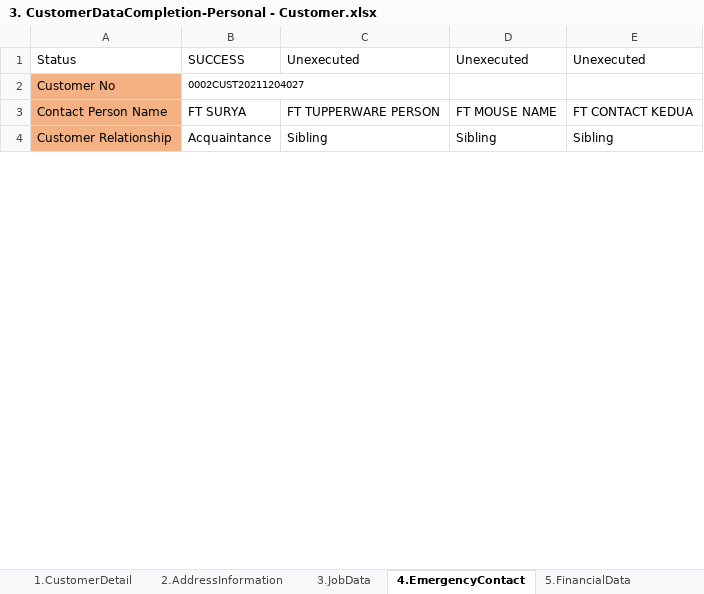
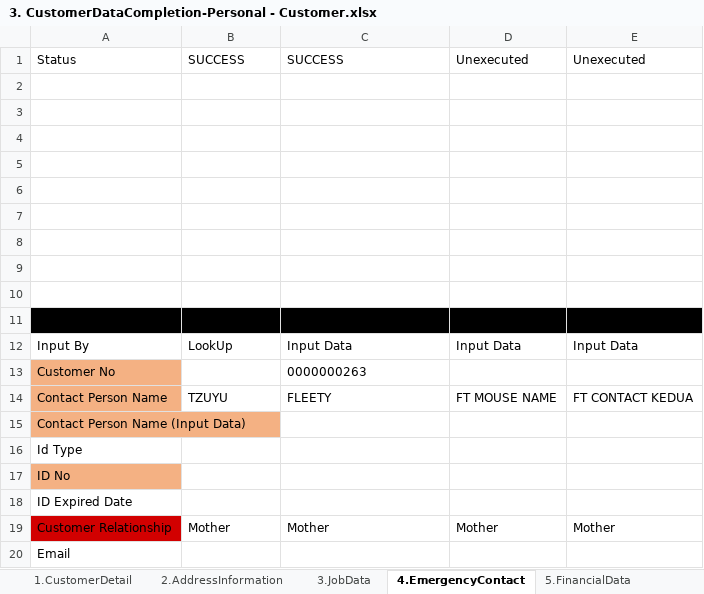
Before and after one commit to qcadins/DemoWorkflow, an Excel workbook: Excel/3. CustomerDataCompletion-Personal - Customer.xlsx, sheet 4.EmergencyContact, drawn as a sheet; only a part is shown; values as stored, in another font and other column widths than the file's, no borders; conditional formats not drawn; addresses are those after the commit; the diff covers the shown part only; the diff names each change by its address in the sheet, - before the commit and + after, or states it on an @@ line.

```diff
--- a/Excel/3. CustomerDataCompletion-Personal - Customer.xlsx (sheet 4.EmergencyContact)
+++ b/Excel/3. CustomerDataCompletion-Personal - Customer.xlsx (sheet 4.EmergencyContact)
-C1: Unexecuted
+C1: SUCCESS
+row 2: (empty)
+row 3: (empty)
+row 4: (empty)
+row 5: (empty)
+row 6: (empty)
+row 7: (empty)
+row 8: (empty)
+row 9: (empty)
+row 10: (empty)
+row 11: (empty)
+row 12: Input By | LookUp | Input Data | Input Data | Input Data
-B13: 0002CUST20211204027
+B13: (empty)
-C13: (empty)
+C13: 0000000263
-B14: FT SURYA
+B14: TZUYU
-C14: FT TUPPERWARE PERSON
+C14: FLEETY
+row 15: Contact Person Name (Input Data)
+row 16: Id Type
+row 17: ID No
+row 18: ID Expired Date
-A19 fill: #F4B183
+A19 fill: #D20000
-B19: Acquaintance
+B19: Mother
-C19: Sibling
+C19: Mother
-D19: Sibling
+D19: Mother
-E19: Sibling
+E19: Mother
+row 20: Email
```
Also changed, not shown: 21 added rows and 1 edited cell elsewhere in this sheet, sheet Master, sheet 3.JobData, sheet 7.OtherAttribute, sheet 1.CustomerDetail, sheet 6.CustomerAsset, sheet 2.AddressInformation, 1 more sheet, formulas that keep their value, Excel/11. CustomerDataCompletion-Company - GuarantorPersonal.xlsm, Excel/4. CustomerDataCompletion-Personal - Family.xlsm, 7 other files.
